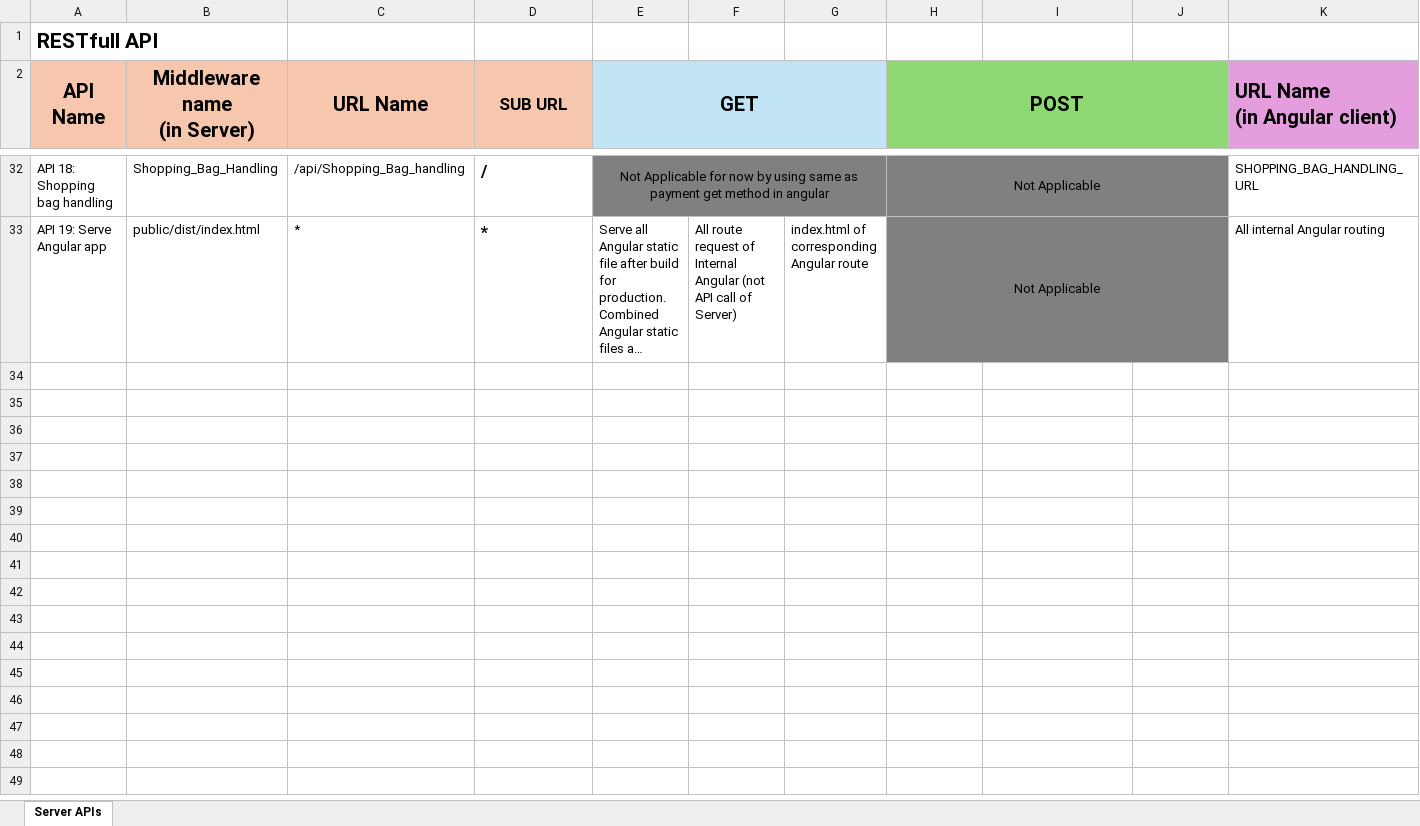
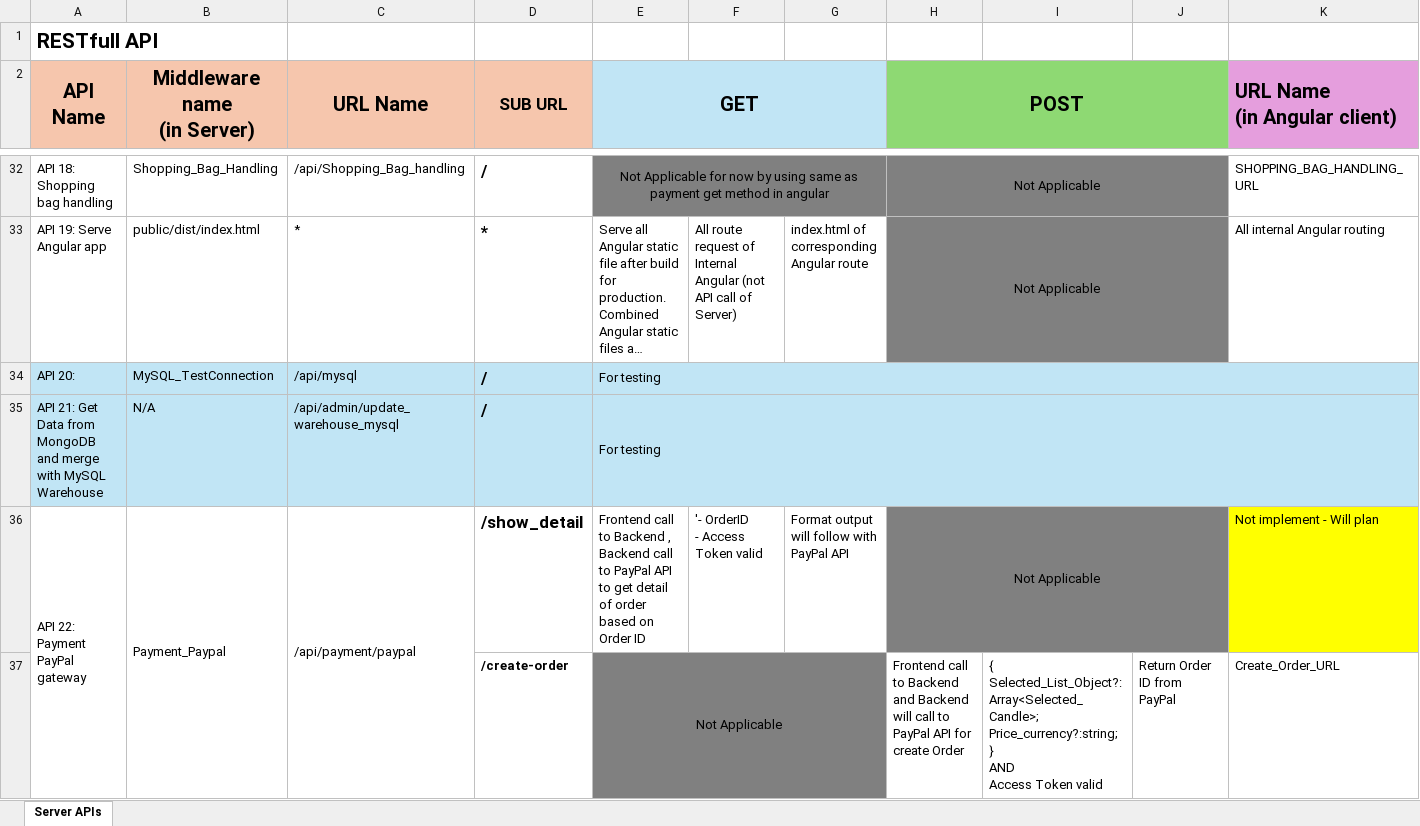
Before and after one commit to MediumTin/NenThomBnc_Angular_and_ExpressJS, an Excel workbook: Documentation/API/RESTFul_API.xlsx, sheet Server APIs, drawn as a sheet; only a part is shown, gaps mark what is left out; long unchanged cells end in …; values as stored, in another font and other column widths than the file's, no borders; ↵ is a line break in a cell; the diff covers the shown part only; the diff names each change by its address in the sheet, - before the commit and + after, or states it on an @@ line.

```diff
--- a/Documentation/API/RESTFul_API.xlsx (sheet Server APIs)
+++ b/Documentation/API/RESTFul_API.xlsx (sheet Server APIs)
+row 34: API 20: | MySQL_TestConnection | /api/mysql | / | For testing
+row 35: API 21: Get Data from MongoDB and merge with MySQL Warehouse | N/A | /api/admin/update_warehouse_mysql | / | For testing
+row 36: API 22: Payment PayPal gateway | Payment_Paypal | /api/payment/paypal | /show_detail | Frontend call to Backend , Backend call to PayPal API to get detail of order based on Order ID | '- OrderID ↵ - Access Token valid | Format output will follow with PayPal API | Not Applicable |  |  | Not implement - Will plan
+row 37:  |  |  | /create-order | Not Applicable |  |  | Frontend call to Backend and Backend will call to PayPal API for create Order | { ↵ Selected_List_Object?: Array<Selected_Candle>; ↵ Price_currency?:string; ↵ } ↵ AND ↵ Access Token valid | Return Order ID from PayPal | Create_Order_URL
```
Also changed, not shown: 10 added rows, 2 edited cells, cell formats and merged cells elsewhere in this sheet, Documentation/Parameter_configuration/Parameter_Design.xlsx, 8 other files.
